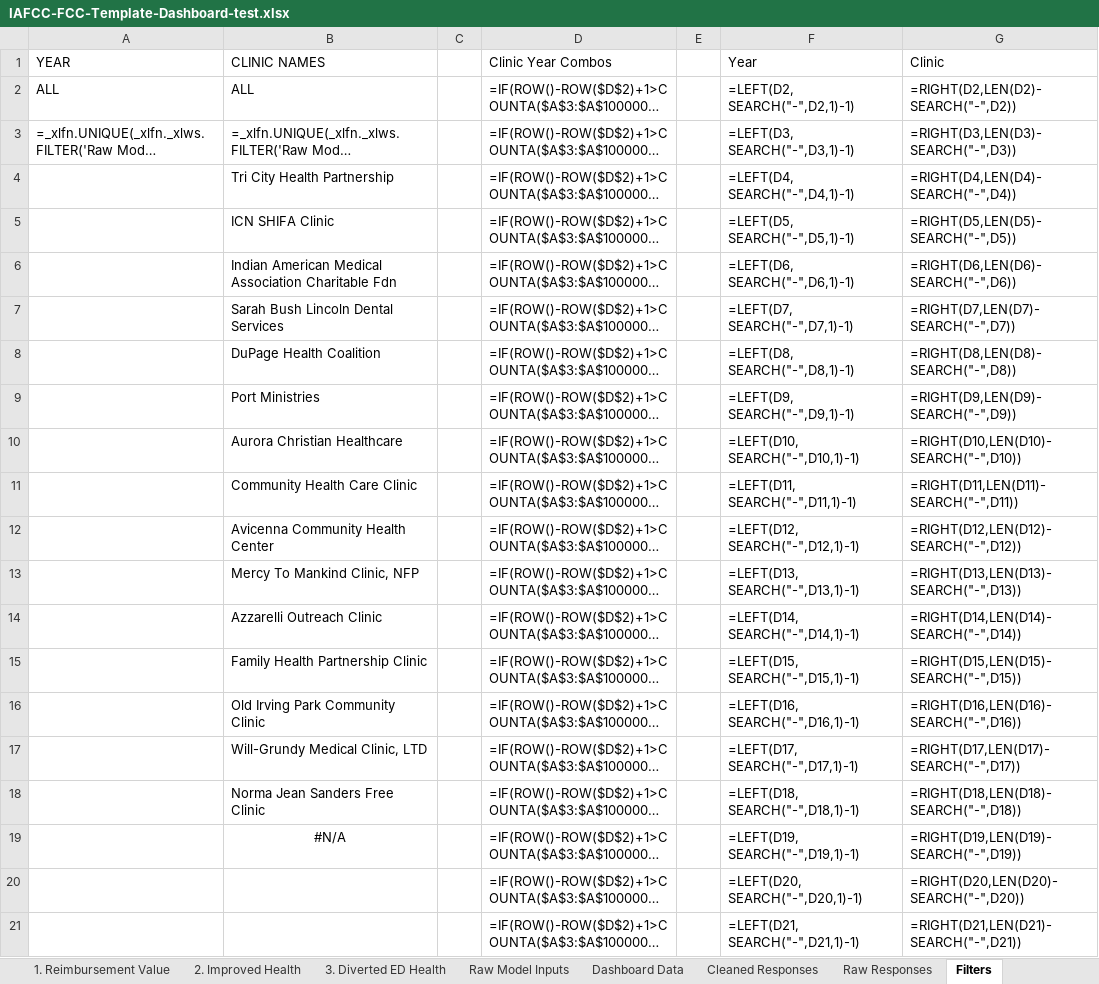
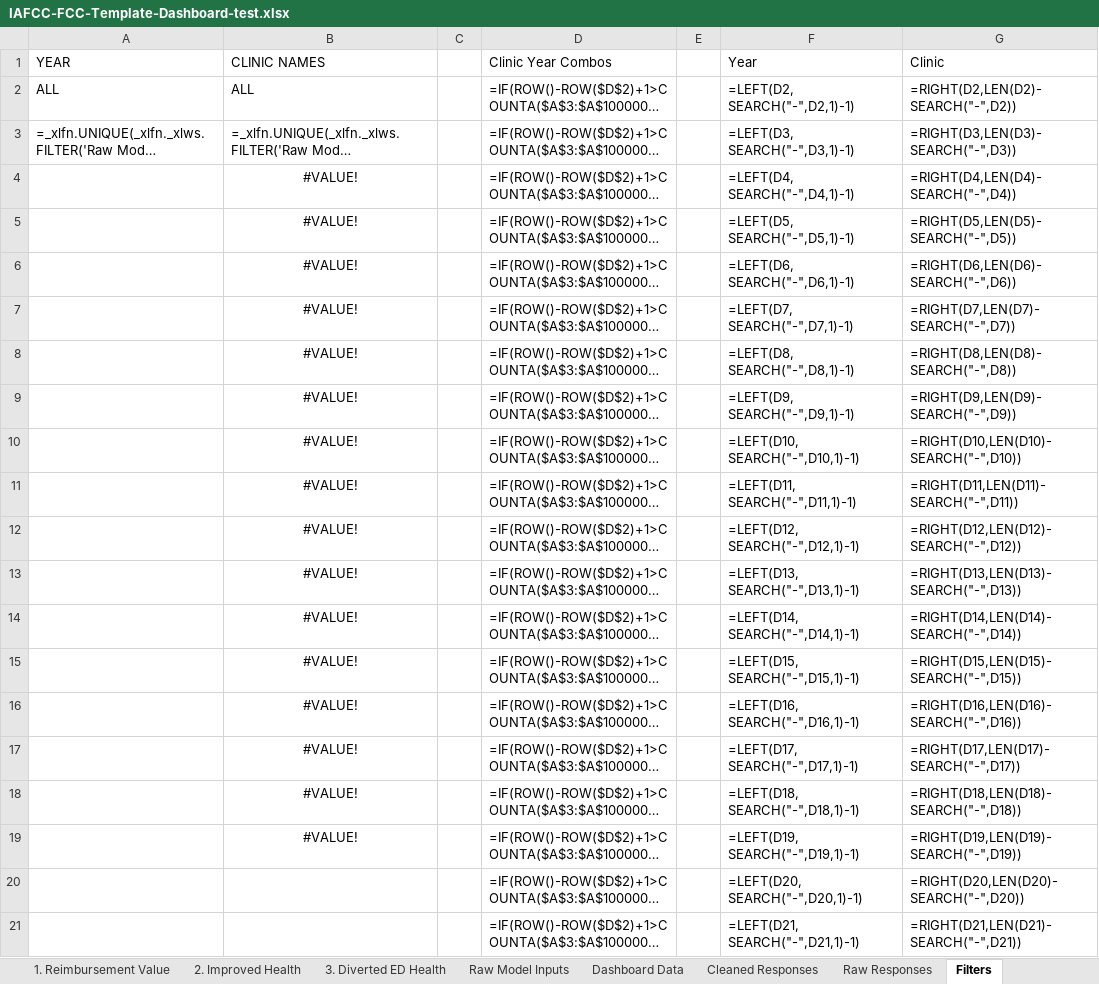
Before and after one commit to alansoetikno/fcc-dashbaord, an Excel workbook: static/IAFCC-FCC-Template-Dashboard-test.xlsx, sheet Filters, drawn as a sheet; only a part is shown; long unchanged cells end in …; values as stored, in another font and other column widths than the file's, no borders; formulas without a stored value are shown as written; the diff names each change by its address in the sheet, - before the commit and + after, or states it on an @@ line.

```diff
--- a/static/IAFCC-FCC-Template-Dashboard-test.xlsx (sheet Filters)
+++ b/static/IAFCC-FCC-Template-Dashboard-test.xlsx (sheet Filters)
-B4 (CLINIC NAMES): Tri City Health Partnership
+B4 (CLINIC NAMES): #VALUE!
-B4:B18 alignment: left
+B4:B18 alignment: center
-B5 (CLINIC NAMES): ICN SHIFA Clinic
+B5 (CLINIC NAMES): #VALUE!
-B6 (CLINIC NAMES): Indian American Medical Association Charitable Fdn
+B6 (CLINIC NAMES): #VALUE!
-B7 (CLINIC NAMES): Sarah Bush Lincoln Dental Services
+B7 (CLINIC NAMES): #VALUE!
-B8 (CLINIC NAMES): DuPage Health Coalition
+B8 (CLINIC NAMES): #VALUE!
-B9 (CLINIC NAMES): Port Ministries
+B9 (CLINIC NAMES): #VALUE!
-B10 (CLINIC NAMES): Aurora Christian Healthcare
+B10 (CLINIC NAMES): #VALUE!
-B11 (CLINIC NAMES): Community Health Care Clinic
+B11 (CLINIC NAMES): #VALUE!
-B12 (CLINIC NAMES): Avicenna Community Health Center
+B12 (CLINIC NAMES): #VALUE!
-B13 (CLINIC NAMES): Mercy To Mankind Clinic, NFP
+B13 (CLINIC NAMES): #VALUE!
-B14 (CLINIC NAMES): Azzarelli Outreach Clinic
+B14 (CLINIC NAMES): #VALUE!
-B15 (CLINIC NAMES): Family Health Partnership Clinic
+B15 (CLINIC NAMES): #VALUE!
-B16 (CLINIC NAMES): Old Irving Park Community Clinic
+B16 (CLINIC NAMES): #VALUE!
-B17 (CLINIC NAMES): Will-Grundy Medical Clinic, LTD
+B17 (CLINIC NAMES): #VALUE!
-B18 (CLINIC NAMES): Norma Jean Sanders Free Clinic
+B18 (CLINIC NAMES): #VALUE!
-B19 (CLINIC NAMES): #N/A
+B19 (CLINIC NAMES): #VALUE!
```
Also changed, not shown: sheet Cleaned Responses, sheet Raw Model Inputs, sheet 0. Dashboard, hidden cells, charts or pictures, 20 other files.
